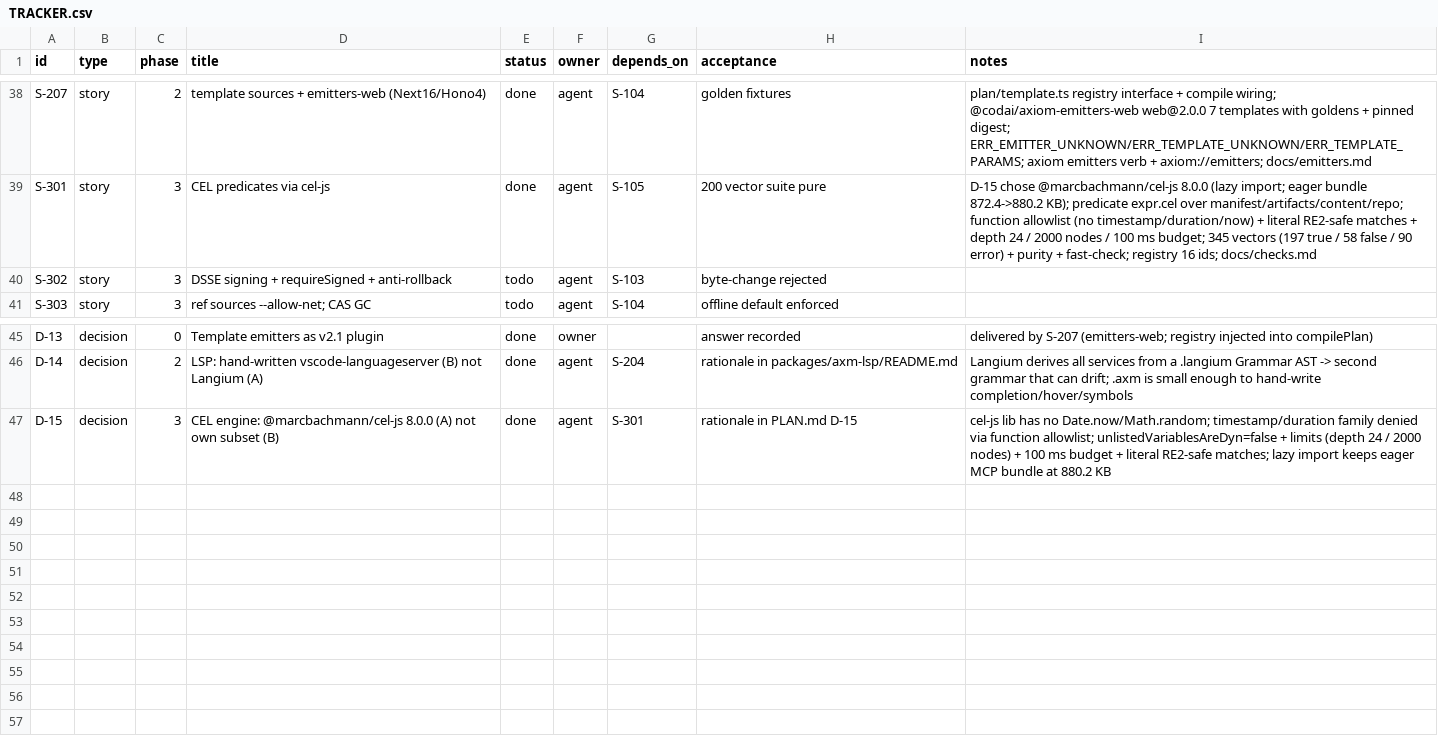
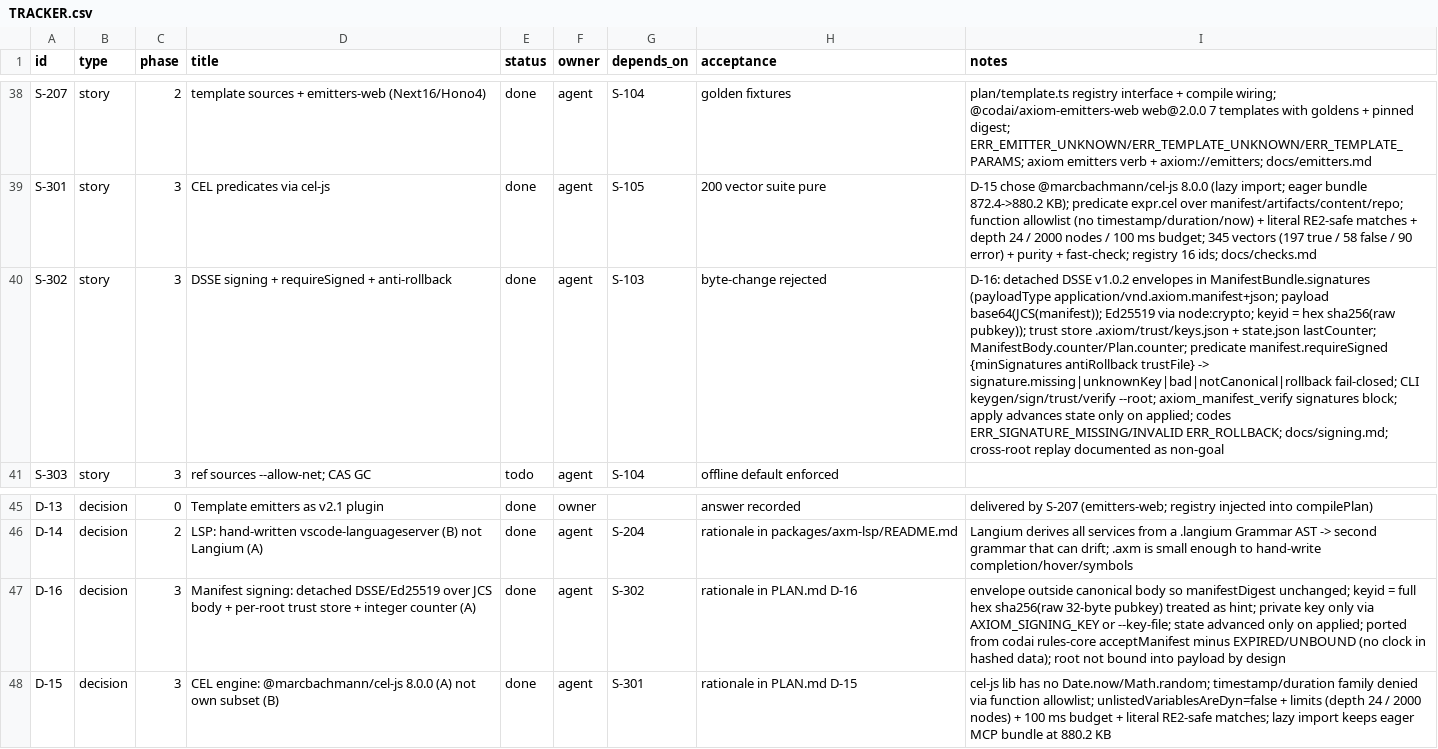
Before and after one commit to dragoscv/axiom, a CSV file: TRACKER.csv, drawn as a sheet; only a part is shown, gaps mark what is left out; the diff names each change by its address in the sheet, - before the commit and + after, or states it on an @@ line.

Commit message:
feat(canon,checks,mcp): DSSE v1.0.2 signing, manifest.requireSigned with trust store and anti-rollback (S-302, D-16)
Detached DSSE envelopes over JCS(ManifestBody), Ed25519 via node:crypto, stored in ManifestBundle.signatures[] outside the canonical body (manifestDigest unchanged). PAE vector asserted against the spec text. Verify requires payload === JCS(parse(payload)) and sha256(payload) === manifestDigest; every trusted key tried (keyid is a hint). Trust store .axiom/trust/keys.json; private key via AXIOM_SIGNING_KEY or --key-file only; keygen writes 0600, never stdout. Anti-rollback: Plan.counter -> ManifestBody.counter (hashed); .axiom/trust/state.json lastCounter advanced write-temp+rename only on applied. Ported from codai rules-core acceptManifest (differences tabled in docs/signing.md); cross-root replay documented as a non-goal.

CLI: keygen, sign, verify, trust add/list. axiom_manifest_verify reports signatures[{keyid,trusted}]. Codes: ERR_SIGNATURE_MISSING, ERR_SIGNATURE_INVALID, ERR_ROLLBACK. The v2.0 presence-only requireSigned stub is replaced (16 predicates).

VERIFIED: typecheck 11/11, vitest 45 files / 1005 pass / 1 skip, biome clean, guards 15/15 (bundle 901.3/950 KB).

```diff
--- a/TRACKER.csv
+++ b/TRACKER.csv
-E40 (status): todo
+E40 (status): done
-I40 (notes): (empty)
+I40 (notes): D-16: detached DSSE v1.0.2 envelopes in ManifestBundle.signatures (payloadType application/vnd.axiom.manifest+json; payload base64(JCS(manifest)); Ed25519 via node:crypto; keyid = hex sha256(raw pubkey)); trust store .axiom/trust/keys.json + state.json lastCounter; ManifestBody.counter/Plan.counter; predicate manifest.requireSigned {minSignatures antiRollback trustFile} -> signature.missing|unknownKey|bad|notCanonical|rollback fail-closed; CLI keygen/sign/trust/verify --root; axiom_manifest_verify signatures block; apply advances state only on applied; codes ERR_SIGNATURE_MISSING/INVALID ERR_ROLLBACK; docs/signing.md; cross-root replay documented as non-goal
+row 47: D-16 | decision | 3 | Manifest signing: detached DSSE/Ed25519 over JCS body + per-root trust store + integer counter (A) | done | agent | S-302 | rationale in PLAN.md D-16 | envelope outside canonical body so manifestDigest unchanged; keyid = full hex sha256(raw 32-byte pubkey) treated as hint; private key only via AXIOM_SIGNING_KEY or --key-file; state advanced only on applied; ported from codai rules-core acceptManifest minus EXPIRED/UNBOUND (no clock in hashed data); root not bound into payload by design
```
Also changed, not shown: 34 other files.
